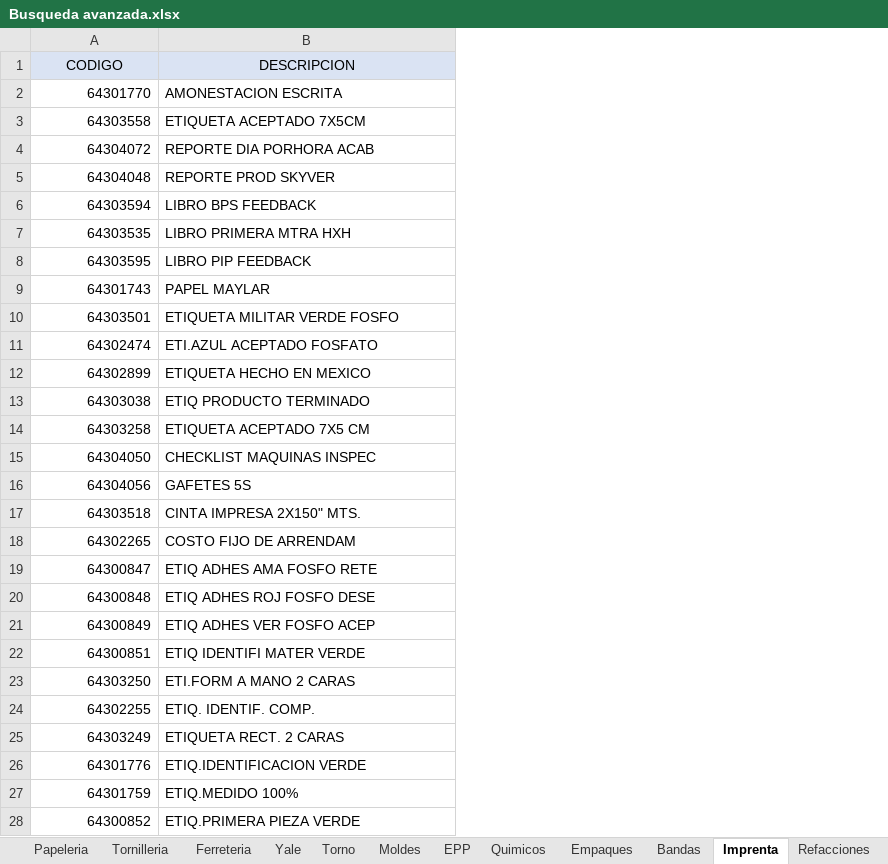
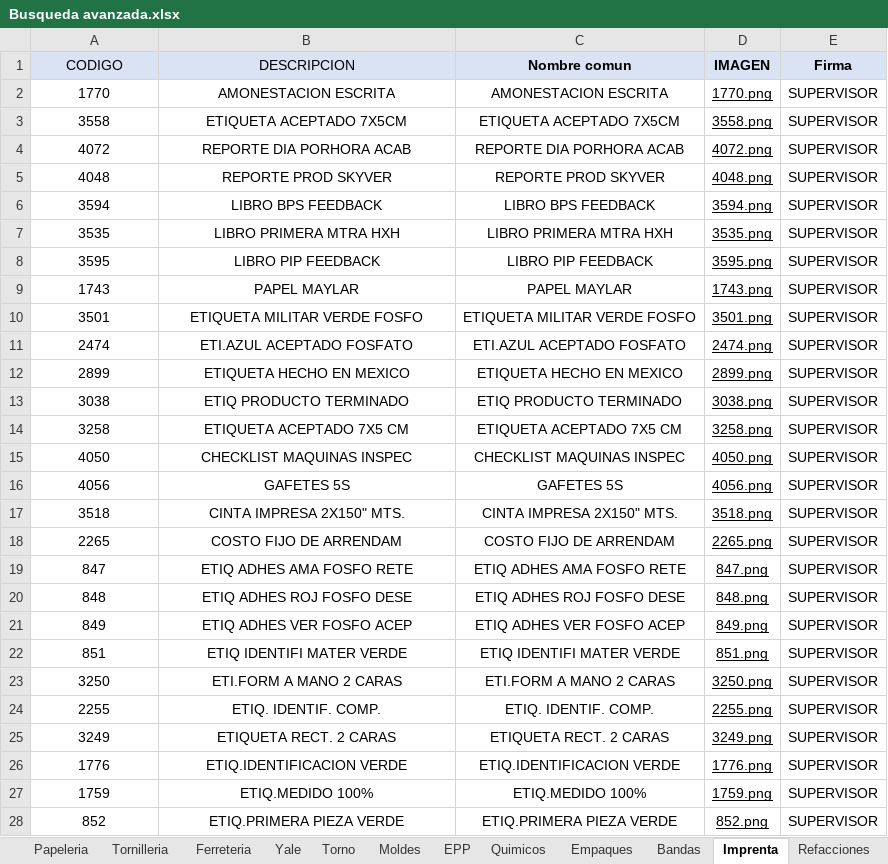
Before and after one commit to AlmacenParkerP-2/MasterList-002, an Excel workbook: Busqueda avanzada.xlsx, sheet Imprenta, drawn as a sheet; only a part is shown; values as stored, in another font and other column widths than the file's, no borders; the diff covers the shown part only; the diff names each change by its address in the sheet, - before the commit and + after, or states it on an @@ line.

```diff
--- a/Busqueda avanzada.xlsx (sheet Imprenta)
+++ b/Busqueda avanzada.xlsx (sheet Imprenta)
+column C (Nombre comun), rows 2-28: AMONESTACION ESCRITA | ETIQUETA ACEPTADO 7X5CM | REPORTE DIA PORHORA ACAB | REPORTE PROD SKYVER | LIBRO BPS FEEDBACK | LIBRO PRIMERA MTRA HXH | LIBRO PIP FEEDBACK | PAPEL MAYLAR | ETIQUETA MILITAR VERDE FOSFO | ETI.AZUL ACEPTADO FOSFATO | ETIQUETA HECHO EN MEXICO | ETIQ PRODUCTO TERMINADO | ETIQUETA ACEPTADO 7X5 CM | CHECKLIST MAQUINAS INSPEC | GAFETES 5S | CINTA IMPRESA 2X150" MTS. | COSTO FIJO DE ARRENDAM | ETIQ ADHES AMA FOSFO RETE | ETIQ ADHES ROJ FOSFO DESE | ETIQ ADHES VER FOSFO ACEP | ETIQ IDENTIFI MATER VERDE | ETI.FORM A MANO 2 CARAS | ETIQ. IDENTIF. COMP. | ETIQUETA RECT. 2 CARAS | ETIQ.IDENTIFICACION VERDE | ETIQ.MEDIDO 100% | ETIQ.PRIMERA PIEZA VERDE
+column D (IMAGEN), rows 2-28: 1770.png | 3558.png | 4072.png | 4048.png | 3594.png | 3535.png | 3595.png | 1743.png | 3501.png | 2474.png | 2899.png | 3038.png | 3258.png | 4050.png | 4056.png | 3518.png | 2265.png | 847.png | 848.png | 849.png | 851.png | 3250.png | 2255.png | 3249.png | 1776.png | 1759.png | 852.png
+column E (Firma), rows 2-28: all SUPERVISOR
-A2 (CODIGO): 64301770
+A2 (CODIGO): 1770
-A2:A28 alignment: right
+A2:A28 alignment: center
-B2:B28 alignment: left
+B2:B28 alignment: center
-A3 (CODIGO): 64303558
+A3 (CODIGO): 3558
-A4 (CODIGO): 64304072
+A4 (CODIGO): 4072
-A5 (CODIGO): 64304048
+A5 (CODIGO): 4048
-A6 (CODIGO): 64303594
+A6 (CODIGO): 3594
-A7 (CODIGO): 64303535
+A7 (CODIGO): 3535
-A8 (CODIGO): 64303595
+A8 (CODIGO): 3595
-A9 (CODIGO): 64301743
+A9 (CODIGO): 1743
-A10 (CODIGO): 64303501
+A10 (CODIGO): 3501
-A11 (CODIGO): 64302474
+A11 (CODIGO): 2474
-A12 (CODIGO): 64302899
+A12 (CODIGO): 2899
-A13 (CODIGO): 64303038
+A13 (CODIGO): 3038
-A14 (CODIGO): 64303258
+A14 (CODIGO): 3258
-A15 (CODIGO): 64304050
+A15 (CODIGO): 4050
-A16 (CODIGO): 64304056
+A16 (CODIGO): 4056
-A17 (CODIGO): 64303518
+A17 (CODIGO): 3518
-A18 (CODIGO): 64302265
+A18 (CODIGO): 2265
-A19 (CODIGO): 64300847
+A19 (CODIGO): 847
-A20 (CODIGO): 64300848
+A20 (CODIGO): 848
-A21 (CODIGO): 64300849
+A21 (CODIGO): 849
-A22 (CODIGO): 64300851
+A22 (CODIGO): 851
-A23 (CODIGO): 64303250
+A23 (CODIGO): 3250
-A24 (CODIGO): 64302255
+A24 (CODIGO): 2255
-A25 (CODIGO): 64303249
+A25 (CODIGO): 3249
-A26 (CODIGO): 64301776
+A26 (CODIGO): 1776
-A27 (CODIGO): 64301759
+A27 (CODIGO): 1759
-A28 (CODIGO): 64300852
+A28 (CODIGO): 852
```
Also changed, not shown: 39 edited cells and cell formats elsewhere in this sheet, sheet Refacciones, sheet Electronico, sheet Ferreteria, sheet EPP, sheet Bandas, sheet Moldes, 4 more sheets.
